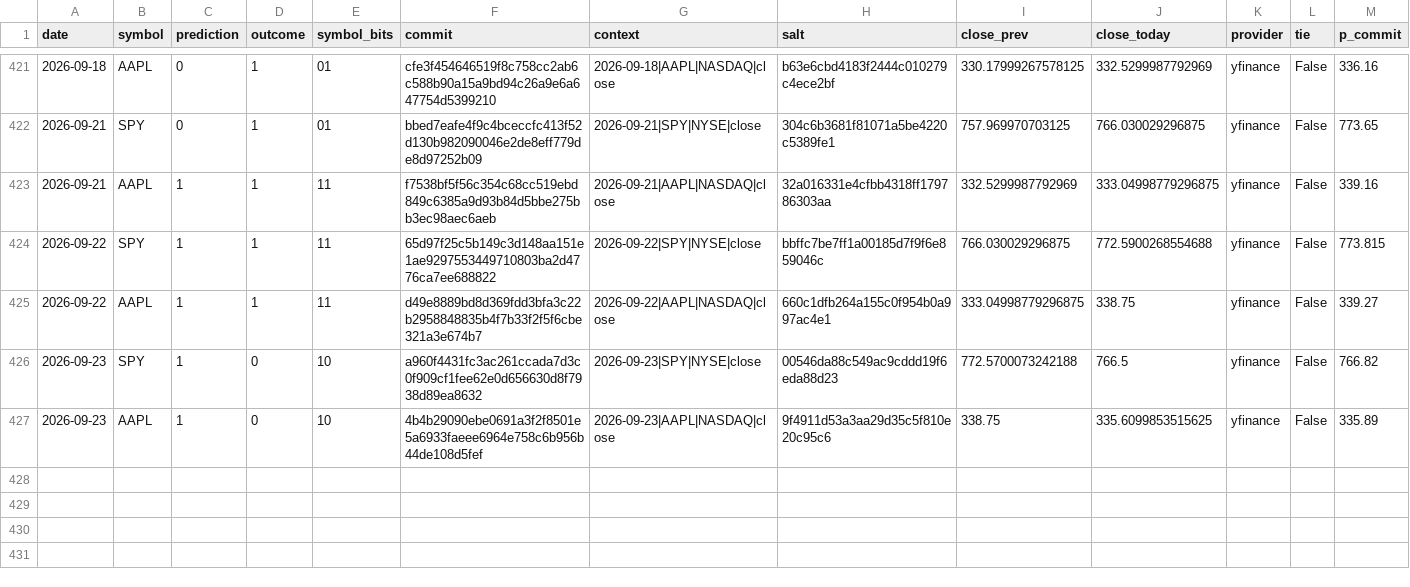
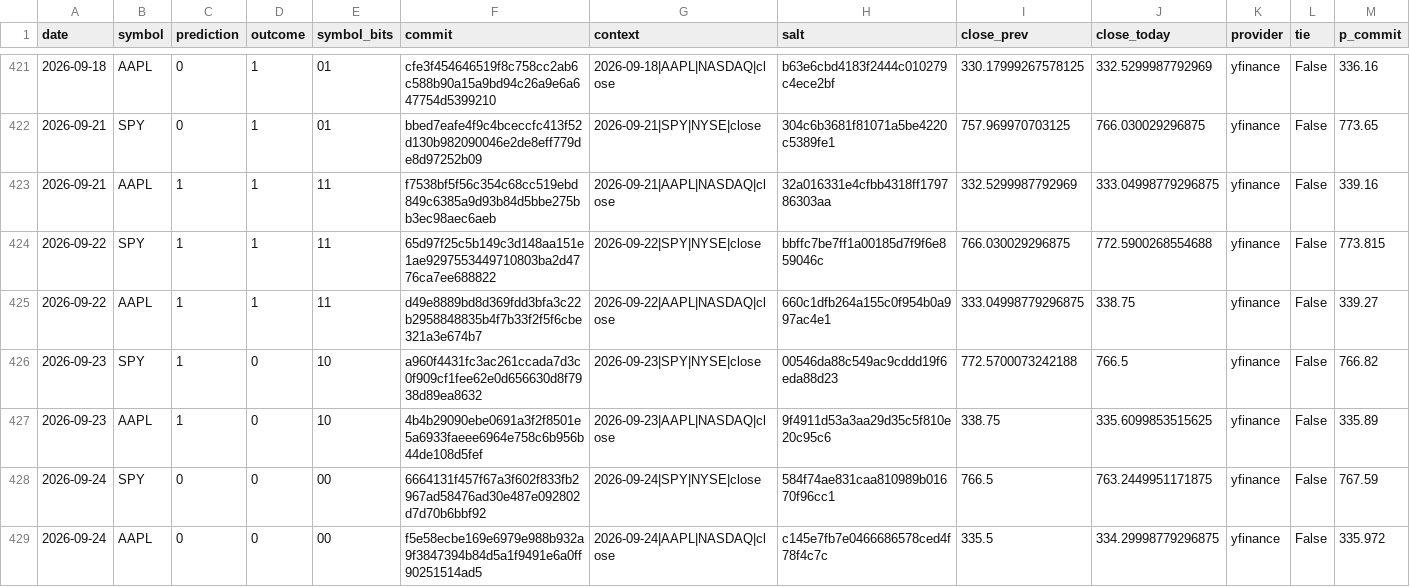
Before and after one commit to pqcnerd/rrpe-drbg, a CSV file: outputs/entropy_log.csv, drawn as a sheet; only a part is shown, gaps mark what is left out; rows hold the shown columns only; the diff names each change by its address in the sheet, - before the commit and + after, or states it on an @@ line.

```diff
--- a/outputs/entropy_log.csv
+++ b/outputs/entropy_log.csv
+row 428: 2026-09-24 | SPY | 0 | 0 | 00 | 6664131f457f67a3f602f833fb2967ad58476ad30e487e092802d7d70b6bbf92 | 2026-09-24|SPY|NYSE|close | 584f74ae831caa810989b01670f96cc1 | 766.5 | 763.2449951171875 | yfinance | False | 767.59
+row 429: 2026-09-24 | AAPL | 0 | 0 | 00 | f5e58ecbe169e6979e988b932a9f3847394b84d5a1f9491e6a0ff90251514ad5 | 2026-09-24|AAPL|NASDAQ|close | c145e7fb7e0466686578ced4f78f4c7c | 335.5 | 334.29998779296875 | yfinance | False | 335.972
```
Also changed, not shown: 1 other file.
